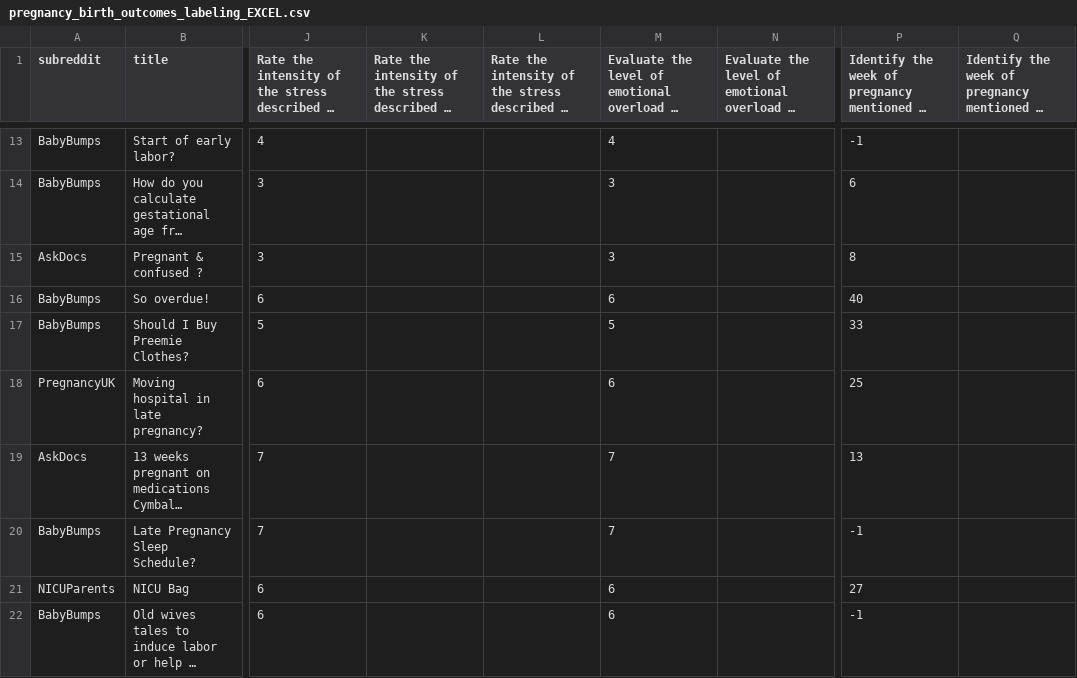
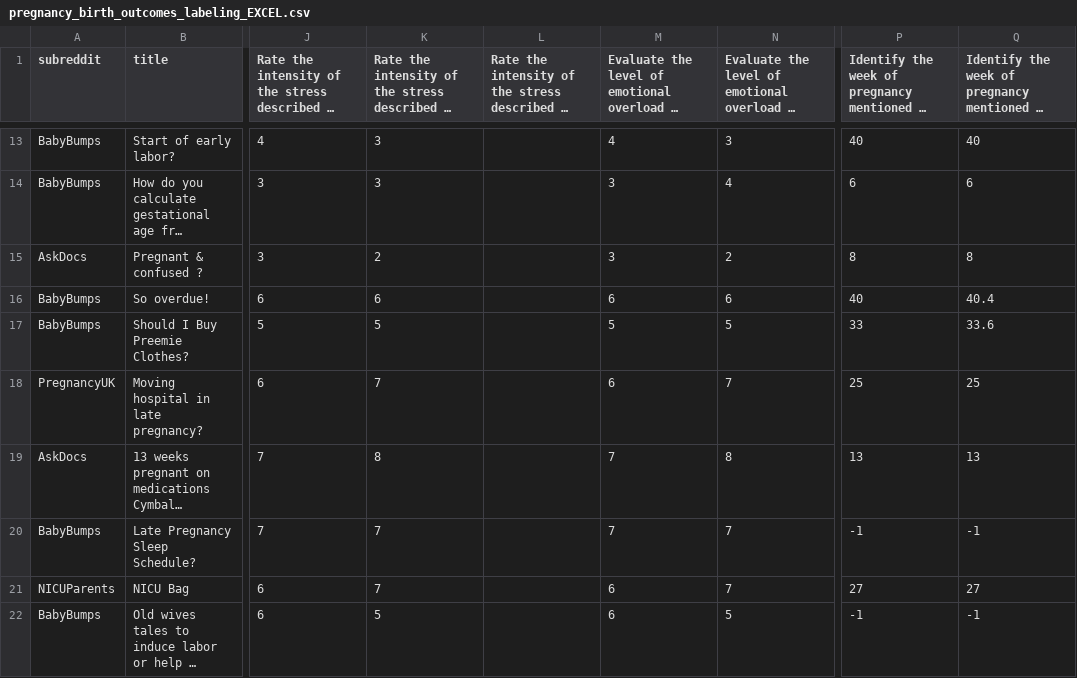
Before and after one commit to DanielleLevy/Analyzing-Pregnancy-Experiences-from-Reddit-Data, a CSV file: pregnancy_birth_outcomes_labeling_EXCEL.csv, drawn as a sheet; only a part is shown, gaps mark what is left out; long unchanged cells end in …; the diff covers the shown part only; the diff names each change by its address in the sheet, - before the commit and + after, or states it on an @@ line.

```diff
--- a/pregnancy_birth_outcomes_labeling_EXCEL.csv
+++ b/pregnancy_birth_outcomes_labeling_EXCEL.csv
-K13:K14: (empty)
+K13:K14: 3
-N13: (empty)
+N13: 3
-P13: -1
+P13: 40
-Q13: (empty)
+Q13: 40
-N14: (empty)
+N14: 4
-Q14: (empty)
+Q14: 6
-K15: (empty)
+K15: 2
-N15: (empty)
+N15: 2
-Q15: (empty)
+Q15: 8
-K16: (empty)
+K16: 6
-N16: (empty)
+N16: 6
-Q16: (empty)
+Q16: 40.4
-K17: (empty)
+K17: 5
-N17: (empty)
+N17: 5
-Q17: (empty)
+Q17: 33.6
-K18: (empty)
+K18: 7
-N18: (empty)
+N18: 7
-Q18: (empty)
+Q18: 25
-K19: (empty)
+K19: 8
-N19: (empty)
+N19: 8
-Q19: (empty)
+Q19: 13
-K20:K21: (empty)
+K20:K21: 7
-N20:N21: (empty)
+N20:N21: 7
-Q20: (empty)
+Q20: -1
-Q21: (empty)
+Q21: 27
-K22: (empty)
+K22: 5
-N22: (empty)
+N22: 5
-Q22: (empty)
+Q22: -1
```
Also changed, not shown: 42 edited cells elsewhere in this file.
